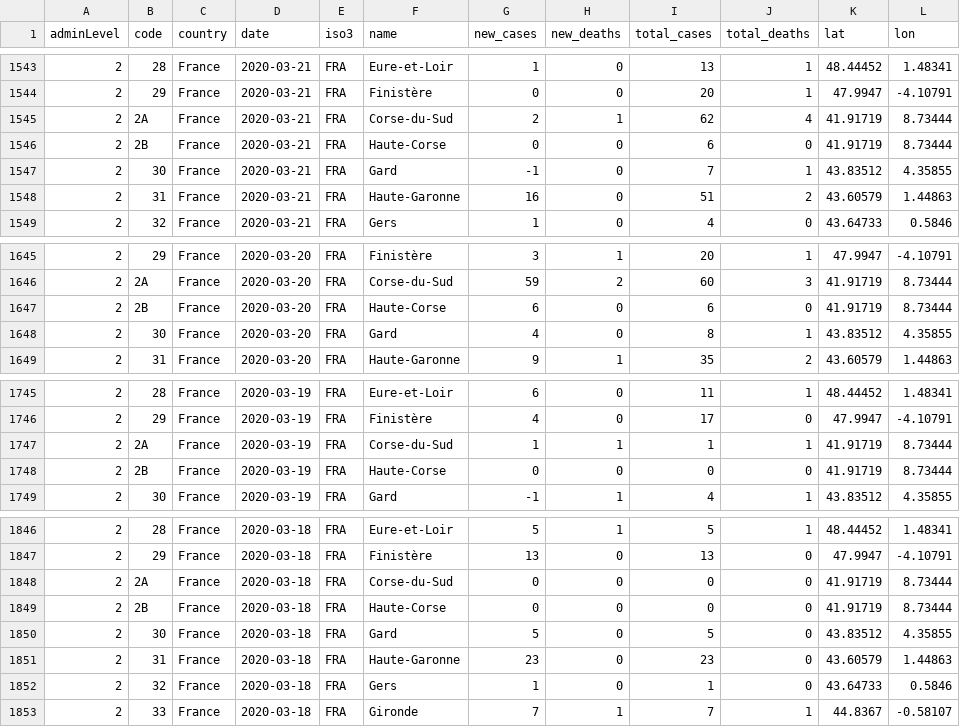
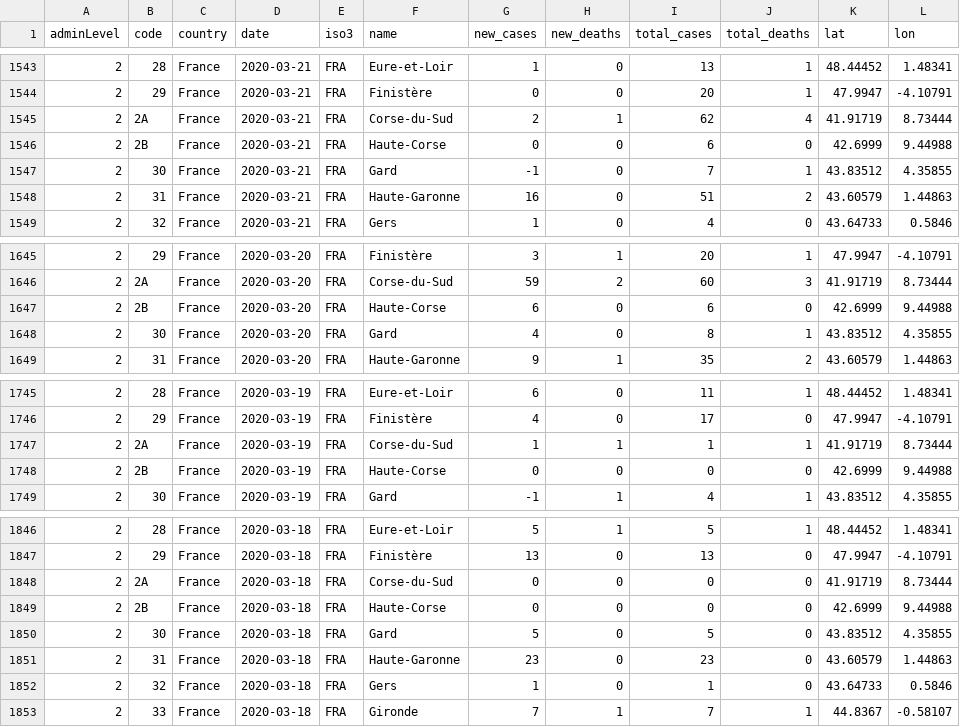
Before and after one commit to feamen/covid19-France, a CSV file: latest_department.csv, drawn as a sheet; only a part is shown, gaps mark what is left out; the diff covers the shown part only.

```diff
--- a/latest_department.csv
+++ b/latest_department.csv
@@ -1545,3 +1545,3 @@ adminLevel,code,country,date,iso3,name,new_cases,new_deaths,total_cases,total_de
 2,2A,France,2020-03-21,FRA,Corse-du-Sud,2,1,62,4,41.91719,8.73444
-2,2B,France,2020-03-21,FRA,Haute-Corse,0,0,6,0,41.91719,8.73444
+2,2B,France,2020-03-21,FRA,Haute-Corse,0,0,6,0,42.6999,9.44988
 2,30,France,2020-03-21,FRA,Gard,-1,0,7,1,43.83512,4.35855
@@ -1646,3 +1646,3 @@ adminLevel,code,country,date,iso3,name,new_cases,new_deaths,total_cases,total_de
 2,2A,France,2020-03-20,FRA,Corse-du-Sud,59,2,60,3,41.91719,8.73444
-2,2B,France,2020-03-20,FRA,Haute-Corse,6,0,6,0,41.91719,8.73444
+2,2B,France,2020-03-20,FRA,Haute-Corse,6,0,6,0,42.6999,9.44988
 2,30,France,2020-03-20,FRA,Gard,4,0,8,1,43.83512,4.35855
@@ -1747,3 +1747,3 @@ adminLevel,code,country,date,iso3,name,new_cases,new_deaths,total_cases,total_de
 2,2A,France,2020-03-19,FRA,Corse-du-Sud,1,1,1,1,41.91719,8.73444
-2,2B,France,2020-03-19,FRA,Haute-Corse,0,0,0,0,41.91719,8.73444
+2,2B,France,2020-03-19,FRA,Haute-Corse,0,0,0,0,42.6999,9.44988
 2,30,France,2020-03-19,FRA,Gard,-1,1,4,1,43.83512,4.35855
@@ -1848,3 +1848,3 @@ adminLevel,code,country,date,iso3,name,new_cases,new_deaths,total_cases,total_de
 2,2A,France,2020-03-18,FRA,Corse-du-Sud,0,0,0,0,41.91719,8.73444
-2,2B,France,2020-03-18,FRA,Haute-Corse,0,0,0,0,41.91719,8.73444
+2,2B,France,2020-03-18,FRA,Haute-Corse,0,0,0,0,42.6999,9.44988
 2,30,France,2020-03-18,FRA,Gard,5,0,5,0,43.83512,4.35855
```
Also changed, not shown: 30 edited cells elsewhere in this file, 2 other files.
